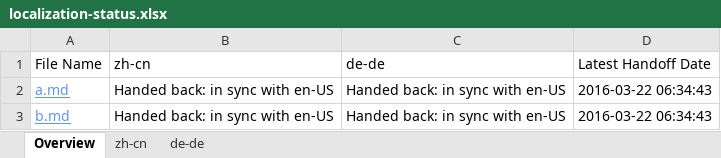
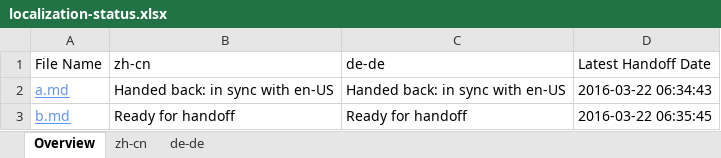
Before and after one commit to OpenLocalizationTestOrg/olhandback, an Excel workbook: ol-handback/OpenLocalizationTest/oltest/ci/localization-status.xlsx, sheet Overview, drawn as a sheet; values as stored, in another font and other column widths than the file's, no borders; table styles not drawn; the diff names each change by its address in the sheet, - before the commit and + after, or states it on an @@ line.

Commit message:
Generate Report for Handoff

```diff
--- a/ol-handback/OpenLocalizationTest/oltest/ci/localization-status.xlsx (sheet Overview)
+++ b/ol-handback/OpenLocalizationTest/oltest/ci/localization-status.xlsx (sheet Overview)
-B3 (zh-cn): Handed back: in sync with en-US
+B3 (zh-cn): Ready for handoff
-C3 (de-de): Handed back: in sync with en-US
+C3 (de-de): Ready for handoff
-D3 (Latest Handoff Date): 2016-03-22 06:34:43
+D3 (Latest Handoff Date): 2016-03-22 06:35:45
```
Also changed, not shown: sheet de-de, sheet zh-cn.
